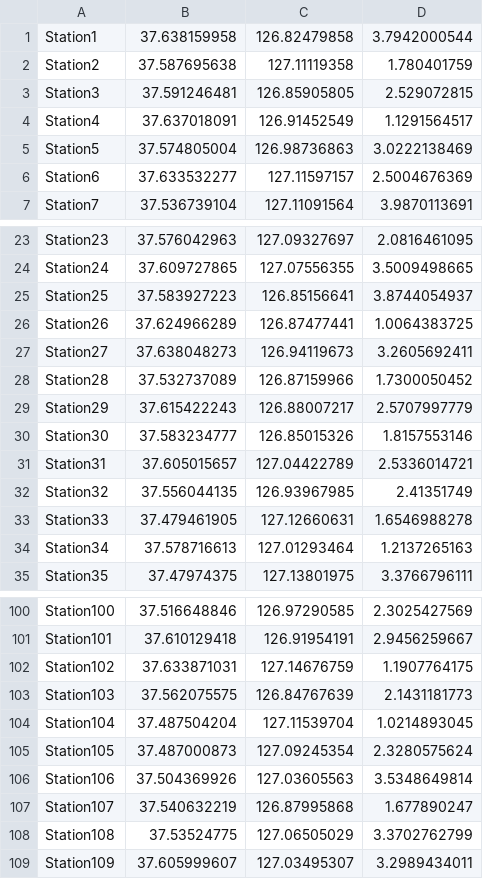
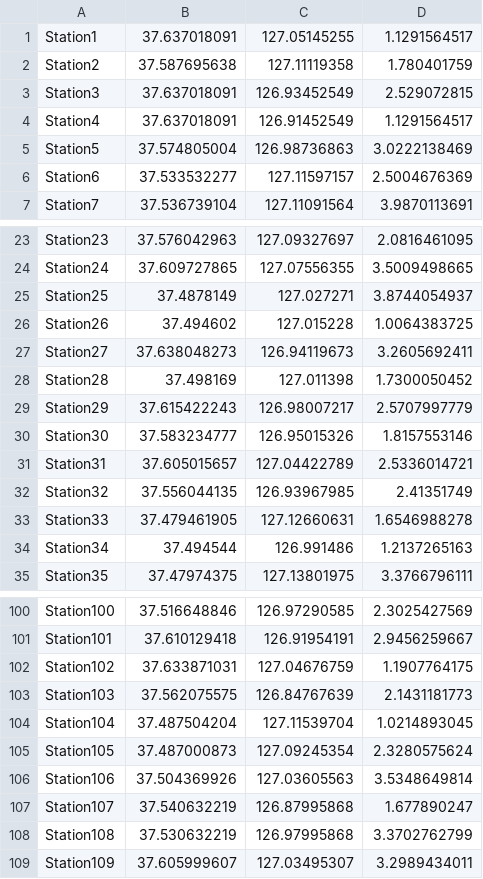
Before and after one commit to rubis-lab/DroneTransferSimulator, a CSV file: DroneStationList.csv, drawn as a sheet; only a part is shown, gaps mark what is left out; the diff covers the shown part only.

```diff
--- a/DroneStationList.csv
+++ b/DroneStationList.csv
@@ -1,7 +1,7 @@
-Station1,37.638159958,126.82479858,3.7942000544
+Station1,37.637018091,127.05145255,1.1291564517
 Station2,37.587695638,127.11119358,1.780401759
-Station3,37.591246481,126.85905805,2.529072815
+Station3,37.637018091,126.93452549,2.529072815
 Station4,37.637018091,126.91452549,1.1291564517
 Station5,37.574805004,126.98736863,3.0222138469
-Station6,37.633532277,127.11597157,2.5004676369
+Station6,37.533532277,127.11597157,2.5004676369
 Station7,37.536739104,127.11091564,3.9870113691
@@ -24,8 +24,8 @@ Station23,37.576042963,127.09327697,2.0816461095
 Station24,37.609727865,127.07556355,3.5009498665
-Station25,37.583927223,126.85156641,3.8744054937
-Station26,37.624966289,126.87477441,1.0064383725
+Station25,37.4878149,127.027271,3.8744054937
+Station26,37.494602,127.015228,1.0064383725
 Station27,37.638048273,126.94119673,3.2605692411
-Station28,37.532737089,126.87159966,1.7300050452
-Station29,37.615422243,126.88007217,2.5707997779
-Station30,37.583234777,126.85015326,1.8157553146
+Station28,37.498169,127.011398,1.7300050452
+Station29,37.615422243,126.98007217,2.5707997779
+Station30,37.583234777,126.95015326,1.8157553146
 Station31,37.605015657,127.04422789,2.5336014721
@@ -33,3 +33,3 @@ Station32,37.556044135,126.93967985,2.41351749
 Station33,37.479461905,127.12660631,1.6546988278
-Station34,37.578716613,127.01293464,1.2137265163
+Station34,37.494544,126.991486,1.2137265163
 Station35,37.47974375,127.13801975,3.3766796111
@@ -101,3 +101,3 @@ Station100,37.516648846,126.97290585,2.3025427569
 Station101,37.610129418,126.91954191,2.9456259667
-Station102,37.633871031,127.14676759,1.1907764175
+Station102,37.633871031,127.04676759,1.1907764175
 Station103,37.562075575,126.84767639,2.1431181773
@@ -107,3 +107,3 @@ Station106,37.504369926,127.03605563,3.5348649814
 Station107,37.540632219,126.87995868,1.677890247
-Station108,37.53524775,127.06505029,3.3702762799
+Station108,37.530632219,126.97995868,3.3702762799
 Station109,37.605999607,127.03495307,3.2989434011
```
Also changed, not shown: 37 edited cells elsewhere in this file, StationAddress.csv, 11 other files.
